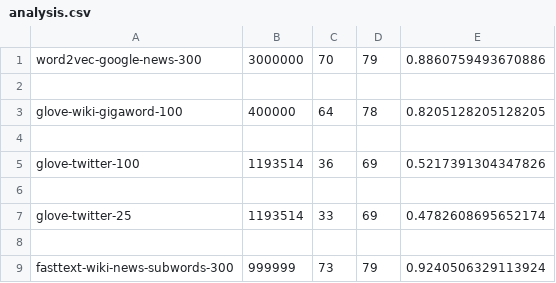
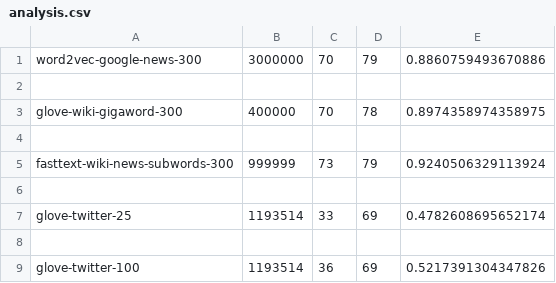
Before and after one commit to noahfreger/comp472_a3, a CSV file: analysis.csv, drawn as a sheet.

```diff
--- a/analysis.csv
+++ b/analysis.csv
@@ -2,5 +2,5 @@ word2vec-google-news-300,3000000,70,79,0.8860759493670886
 
-glove-wiki-gigaword-100,400000,64,78,0.8205128205128205
+glove-wiki-gigaword-300,400000,70,78,0.8974358974358975
 
-glove-twitter-100,1193514,36,69,0.5217391304347826
+fasttext-wiki-news-subwords-300,999999,73,79,0.9240506329113924
 
@@ -8,2 +8,2 @@ glove-twitter-25,1193514,33,69,0.4782608695652174
 
-fasttext-wiki-news-subwords-300,999999,73,79,0.9240506329113924
+glove-twitter-100,1193514,36,69,0.5217391304347826
```
Also changed, not shown: glove-wiki-gigaword-300-details.csv, 1 other file.
